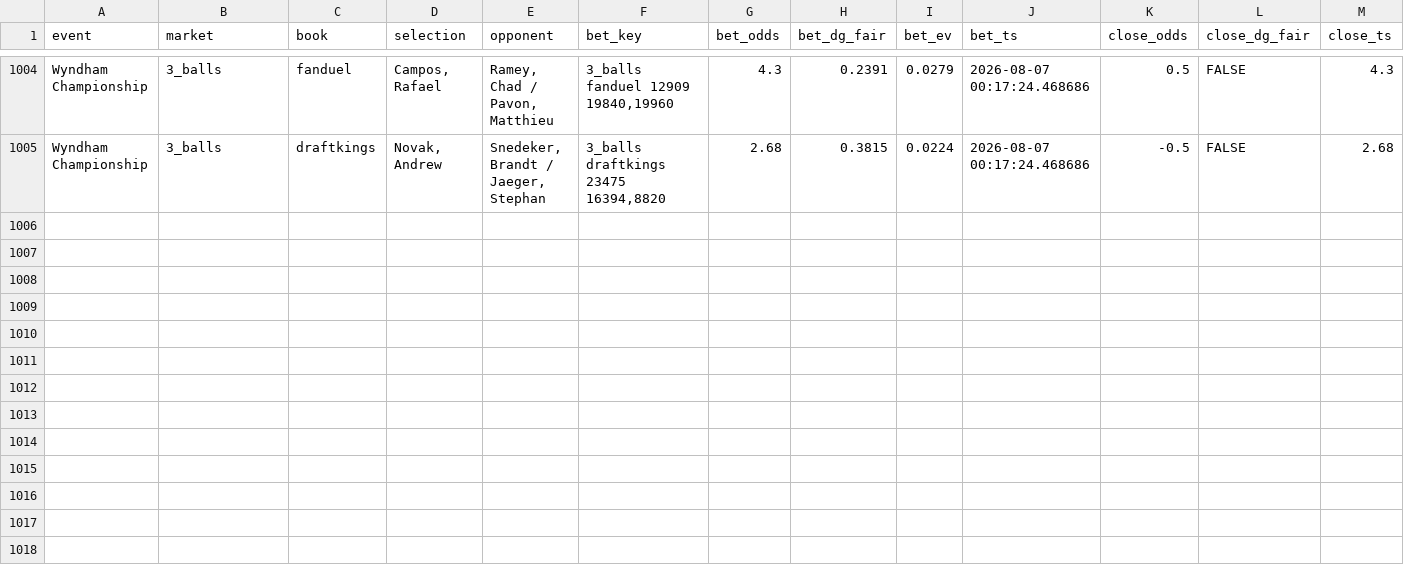
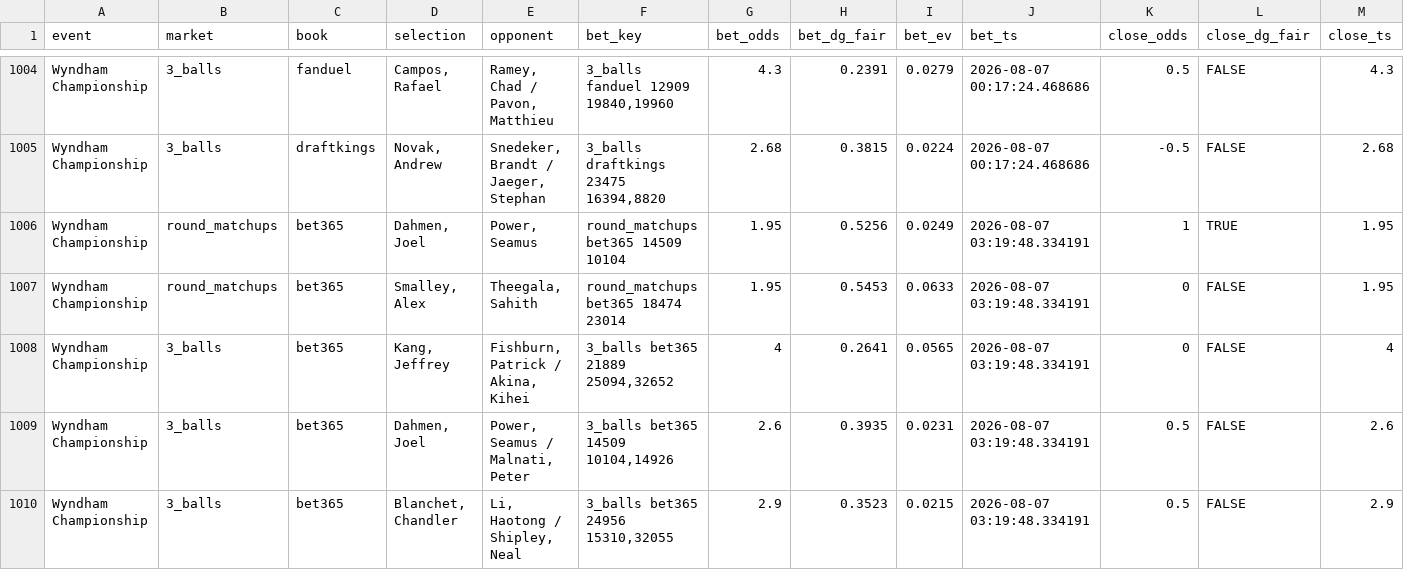
Before and after one commit to lucas-diehl/evbetting, a CSV file: golf_picks/alerts_log.csv, drawn as a sheet; only a part is shown, gaps mark what is left out; rows hold the shown columns only; the diff names each change by its address in the sheet, - before the commit and + after, or states it on an @@ line.

```diff
--- a/golf_picks/alerts_log.csv
+++ b/golf_picks/alerts_log.csv
+row 1006: Wyndham Championship | round_matchups | bet365 | Dahmen, Joel | Power, Seamus | round_matchups bet365 14509 10104 | 1.95 | 0.5256 | 0.0249 | 2026-08-07 03:19:48.334191 | 1 | TRUE | 1.95
+row 1007: Wyndham Championship | round_matchups | bet365 | Smalley, Alex | Theegala, Sahith | round_matchups bet365 18474 23014 | 1.95 | 0.5453 | 0.0633 | 2026-08-07 03:19:48.334191 | 0 | FALSE | 1.95
+row 1008: Wyndham Championship | 3_balls | bet365 | Kang, Jeffrey | Fishburn, Patrick / Akina, Kihei | 3_balls bet365 21889 25094,32652 | 4 | 0.2641 | 0.0565 | 2026-08-07 03:19:48.334191 | 0 | FALSE | 4
+row 1009: Wyndham Championship | 3_balls | bet365 | Dahmen, Joel | Power, Seamus / Malnati, Peter | 3_balls bet365 14509 10104,14926 | 2.6 | 0.3935 | 0.0231 | 2026-08-07 03:19:48.334191 | 0.5 | FALSE | 2.6
+row 1010: Wyndham Championship | 3_balls | bet365 | Blanchet, Chandler | Li, Haotong / Shipley, Neal | 3_balls bet365 24956 15310,32055 | 2.9 | 0.3523 | 0.0215 | 2026-08-07 03:19:48.334191 | 0.5 | FALSE | 2.9
```
Also changed, not shown: golf_picks/clv_results.csv, 1 other file.
